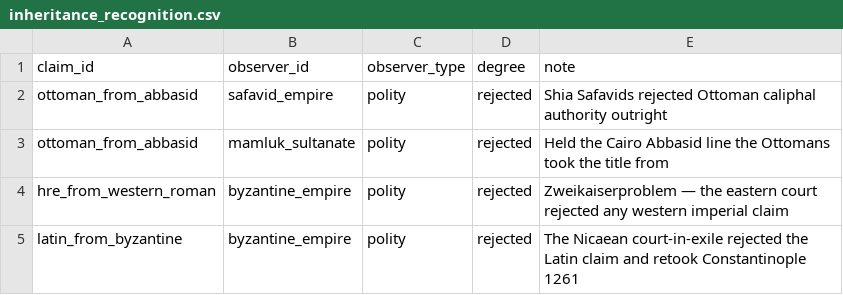
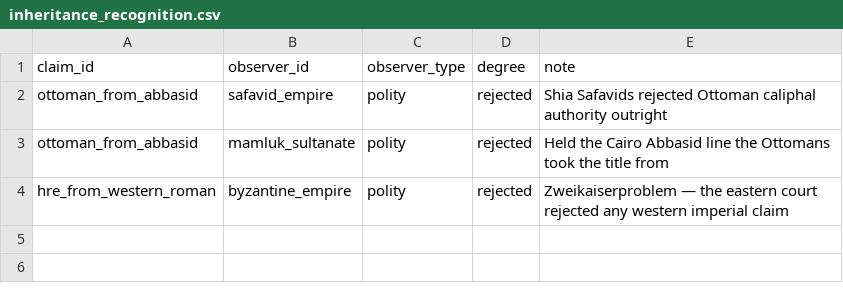
Before and after one commit to renaissancor/anagnosis, a CSV file: csvs/inheritance_recognition.csv, drawn as a sheet.

```diff
--- a/csvs/inheritance_recognition.csv
+++ b/csvs/inheritance_recognition.csv
@@ -4,2 +4 @@ ottoman_from_abbasid,mamluk_sultanate,polity,rejected,Held the Cairo Abbasid lin
 hre_from_western_roman,byzantine_empire,polity,rejected,Zweikaiserproblem — the eastern court rejected any western imperial claim
-latin_from_byzantine,byzantine_empire,polity,rejected,The Nicaean court-in-exile rejected the Latin claim and retook Constantinople 1261
```
Also changed, not shown: csvs/inheritance_axis.csv, csvs/inheritance_claim.csv, 3 other files.
